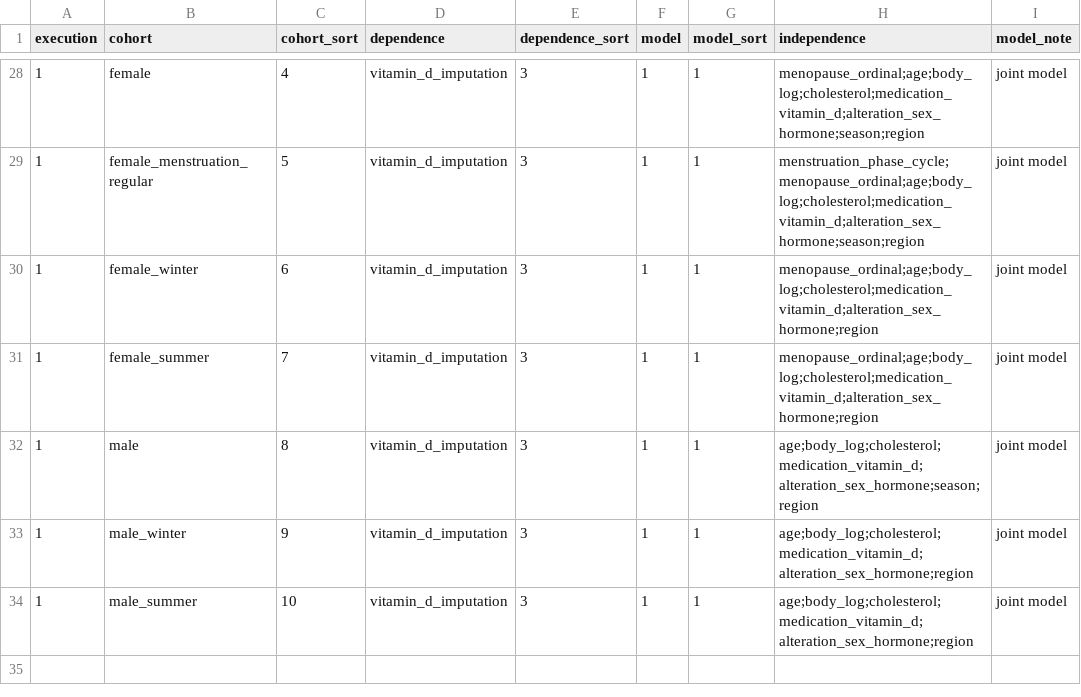
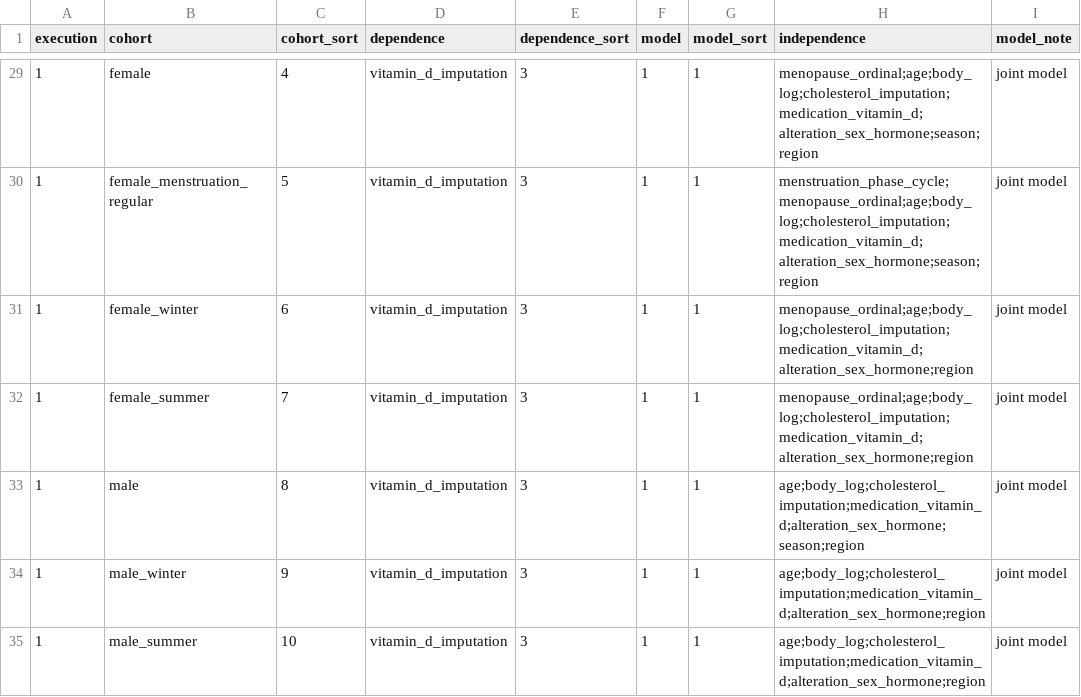
Before and after one commit to tcameronwaller/uk_biobank, a TSV file: parameters/regression_cohorts_models/table_linear_vitamin_d_basis.tsv, drawn as a sheet; only a part is shown, gaps mark what is left out; the diff covers the shown part only.

Commit message:
changes to regression models for Vitamin D

```diff
--- a/parameters/regression_cohorts_models/table_linear_vitamin_d_basis.tsv
+++ b/parameters/regression_cohorts_models/table_linear_vitamin_d_basis.tsv
@@ -28,7 +29,7 @@ execution	cohort	cohort_sort	dependence	dependence_sort	model	model_sort	indepen
-1	female	4	vitamin_d_imputation	3	1	1	menopause_ordinal;age;body_log;cholesterol;medication_vitamin_d;alteration_sex_hormone;season;region	joint model
-1	female_menstruation_regular	5	vitamin_d_imputation	3	1	1	menstruation_phase_cycle;menopause_ordinal;age;body_log;cholesterol;medication_vitamin_d;alteration_sex_hormone;season;region	joint model
-1	female_winter	6	vitamin_d_imputation	3	1	1	menopause_ordinal;age;body_log;cholesterol;medication_vitamin_d;alteration_sex_hormone;region	joint model
-1	female_summer	7	vitamin_d_imputation	3	1	1	menopause_ordinal;age;body_log;cholesterol;medication_vitamin_d;alteration_sex_hormone;region	joint model
-1	male	8	vitamin_d_imputation	3	1	1	age;body_log;cholesterol;medication_vitamin_d;alteration_sex_hormone;season;region	joint model
-1	male_winter	9	vitamin_d_imputation	3	1	1	age;body_log;cholesterol;medication_vitamin_d;alteration_sex_hormone;region	joint model
-1	male_summer	10	vitamin_d_imputation	3	1	1	age;body_log;cholesterol;medication_vitamin_d;alteration_sex_hormone;region	joint model
+1	female	4	vitamin_d_imputation	3	1	1	menopause_ordinal;age;body_log;cholesterol_imputation;medication_vitamin_d;alteration_sex_hormone;season;region	joint model
+1	female_menstruation_regular	5	vitamin_d_imputation	3	1	1	menstruation_phase_cycle;menopause_ordinal;age;body_log;cholesterol_imputation;medication_vitamin_d;alteration_sex_hormone;season;region	joint model
+1	female_winter	6	vitamin_d_imputation	3	1	1	menopause_ordinal;age;body_log;cholesterol_imputation;medication_vitamin_d;alteration_sex_hormone;region	joint model
+1	female_summer	7	vitamin_d_imputation	3	1	1	menopause_ordinal;age;body_log;cholesterol_imputation;medication_vitamin_d;alteration_sex_hormone;region	joint model
+1	male	8	vitamin_d_imputation	3	1	1	age;body_log;cholesterol_imputation;medication_vitamin_d;alteration_sex_hormone;season;region	joint model
+1	male_winter	9	vitamin_d_imputation	3	1	1	age;body_log;cholesterol_imputation;medication_vitamin_d;alteration_sex_hormone;region	joint model
+1	male_summer	10	vitamin_d_imputation	3	1	1	age;body_log;cholesterol_imputation;medication_vitamin_d;alteration_sex_hormone;region	joint model
```
Also changed, not shown: 1 added row and 22 edited cells elsewhere in this file, 1 other file.
